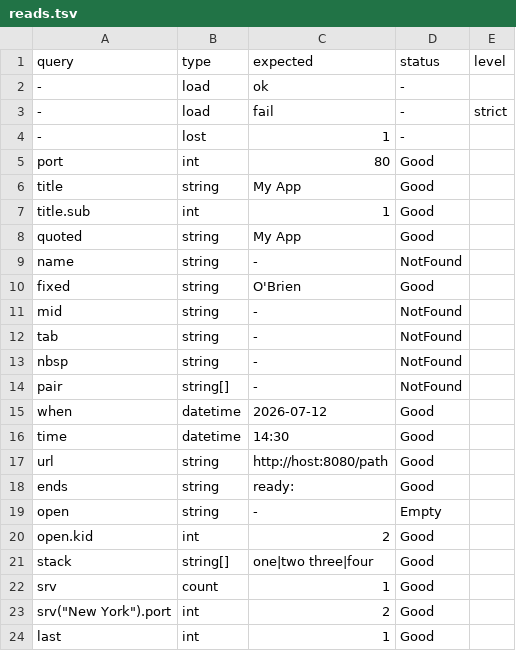
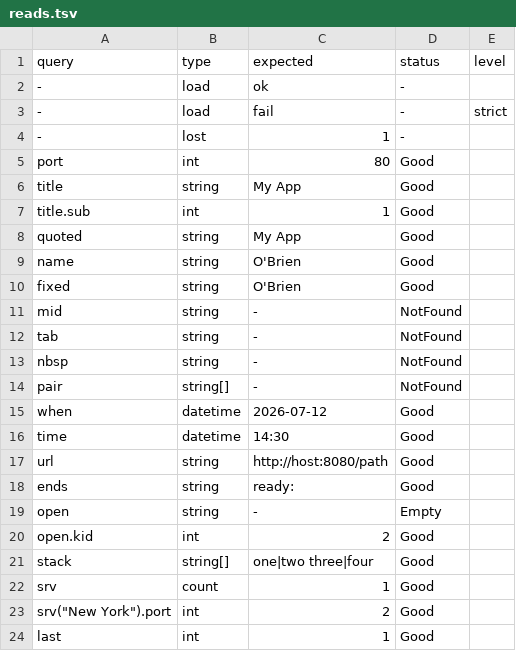
Before and after one commit to yottacore/shcl, a TSV file: project/conformance/193-bare-whitespace/reads.tsv, drawn as a sheet.

```diff
--- a/project/conformance/193-bare-whitespace/reads.tsv
+++ b/project/conformance/193-bare-whitespace/reads.tsv
@@ -8,3 +8,3 @@ title.sub	int	1	Good
 quoted	string	My App	Good
-name	string	-	NotFound
+name	string	O'Brien	Good
 fixed	string	O'Brien	Good
```
Also changed, not shown: project/conformance/088-mid-text-quote/reads.tsv, 48 other files.
